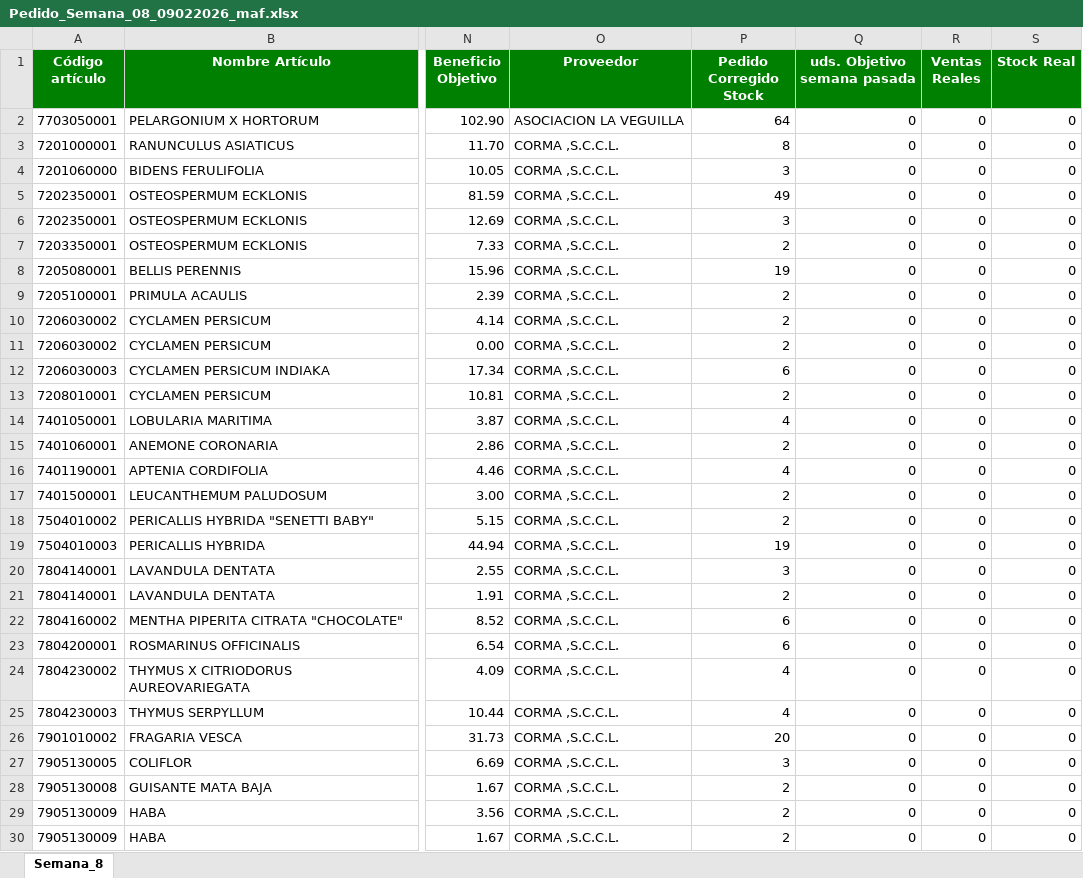
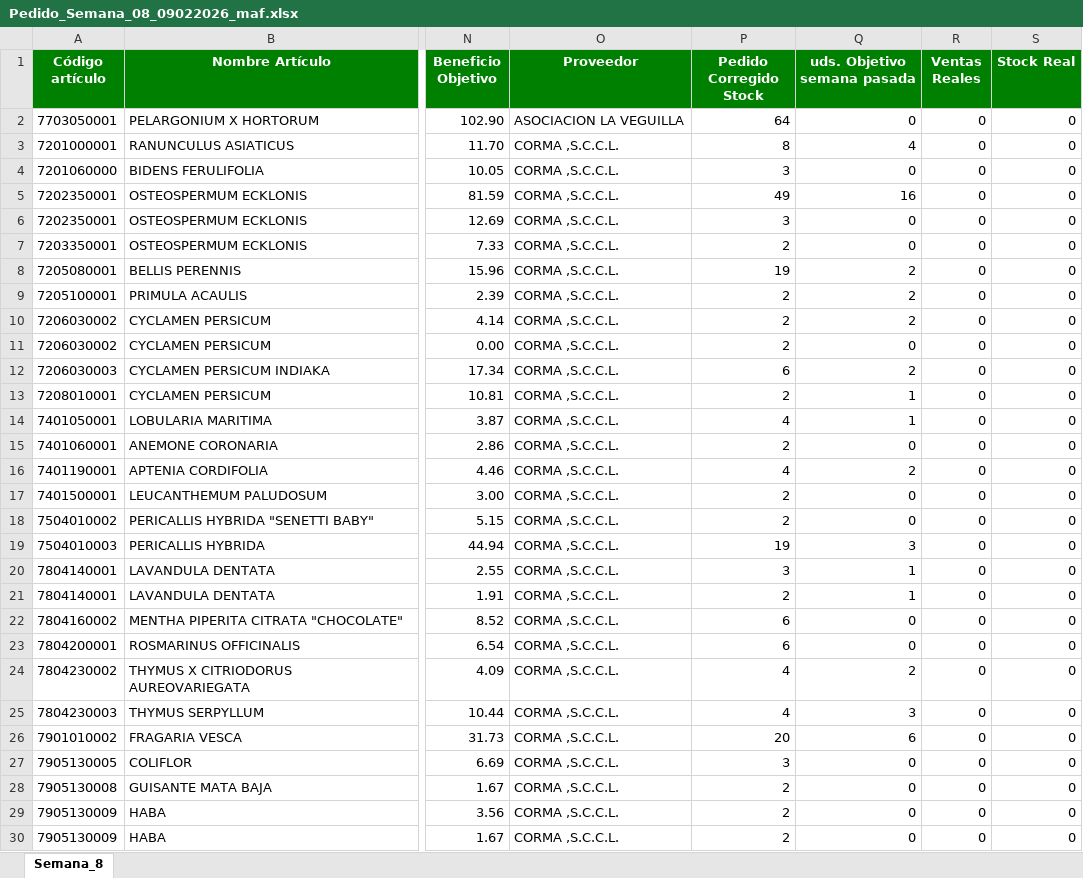
Before and after one commit to idalonso123/SPA, an Excel workbook: data/output/Pedido_Semana_08_09022026_maf.xlsx, sheet Semana_8, drawn as a sheet; only a part is shown, gaps mark what is left out; values as stored, in another font and other column widths than the file's, no borders; the diff covers the shown part only; the diff names each change by its address in the sheet, - before the commit and + after, or states it on an @@ line.

```diff
--- a/data/output/Pedido_Semana_08_09022026_maf.xlsx (sheet Semana_8)
+++ b/data/output/Pedido_Semana_08_09022026_maf.xlsx (sheet Semana_8)
-Q3 (uds. Objetivo semana pasada): 0
+Q3 (uds. Objetivo semana pasada): 4
-Q5 (uds. Objetivo semana pasada): 0
+Q5 (uds. Objetivo semana pasada): 16
-Q8:Q10 (uds. Objetivo semana pasada): 0
+Q8:Q10 (uds. Objetivo semana pasada): 2
-Q12 (uds. Objetivo semana pasada): 0
+Q12 (uds. Objetivo semana pasada): 2
-Q13:Q14 (uds. Objetivo semana pasada): 0
+Q13:Q14 (uds. Objetivo semana pasada): 1
-Q16 (uds. Objetivo semana pasada): 0
+Q16 (uds. Objetivo semana pasada): 2
-Q19 (uds. Objetivo semana pasada): 0
+Q19 (uds. Objetivo semana pasada): 3
-Q20:Q21 (uds. Objetivo semana pasada): 0
+Q20:Q21 (uds. Objetivo semana pasada): 1
-Q24 (uds. Objetivo semana pasada): 0
+Q24 (uds. Objetivo semana pasada): 2
-Q25 (uds. Objetivo semana pasada): 0
+Q25 (uds. Objetivo semana pasada): 3
-Q26 (uds. Objetivo semana pasada): 0
+Q26 (uds. Objetivo semana pasada): 6
```
Also changed, not shown: 40 edited cells elsewhere in this sheet, data/output/Pedido_Semana_08_09022026_deco_interior.xlsx, data/output/Pedido_Semana_08_09022026_interior.xlsx, 16 other files.
